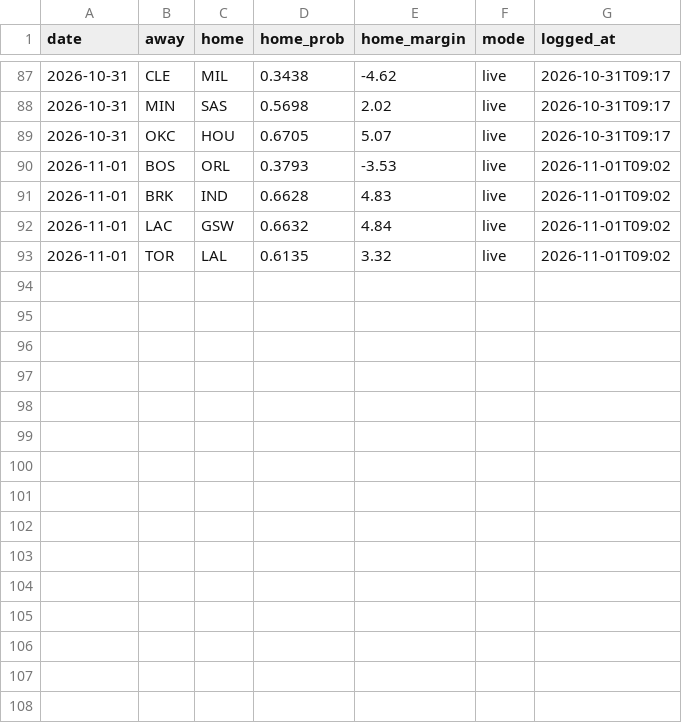
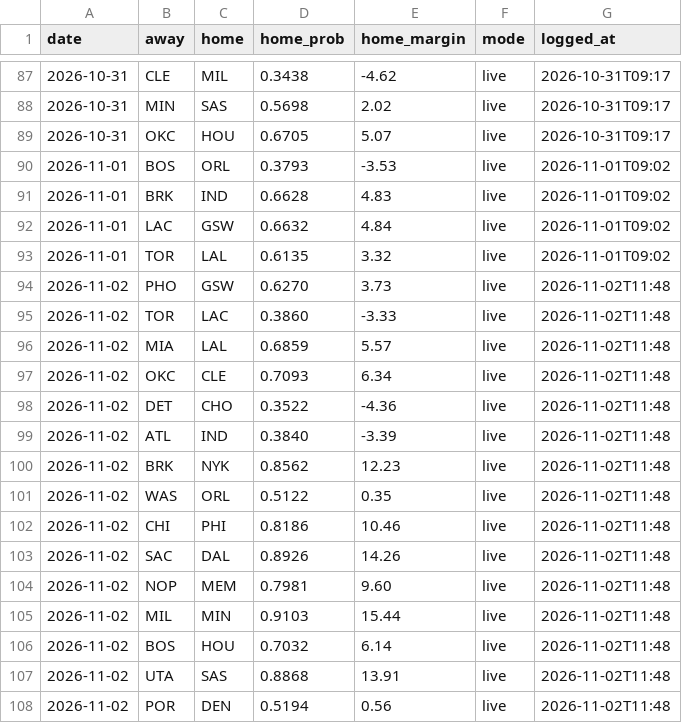
Before and after one commit to sreekeyyunni/nba-ledger-se, a CSV file: pipeline/outputs/predictions_log.csv, drawn as a sheet; only a part is shown, gaps mark what is left out; the diff names each change by its address in the sheet, - before the commit and + after, or states it on an @@ line.

```diff
--- a/pipeline/outputs/predictions_log.csv
+++ b/pipeline/outputs/predictions_log.csv
+row 94: 2026-11-02 | PHO | GSW | 0.6270 | 3.73 | live | 2026-11-02T11:48
+row 95: 2026-11-02 | TOR | LAC | 0.3860 | -3.33 | live | 2026-11-02T11:48
+row 96: 2026-11-02 | MIA | LAL | 0.6859 | 5.57 | live | 2026-11-02T11:48
+row 97: 2026-11-02 | OKC | CLE | 0.7093 | 6.34 | live | 2026-11-02T11:48
+row 98: 2026-11-02 | DET | CHO | 0.3522 | -4.36 | live | 2026-11-02T11:48
+row 99: 2026-11-02 | ATL | IND | 0.3840 | -3.39 | live | 2026-11-02T11:48
+row 100: 2026-11-02 | BRK | NYK | 0.8562 | 12.23 | live | 2026-11-02T11:48
+row 101: 2026-11-02 | WAS | ORL | 0.5122 | 0.35 | live | 2026-11-02T11:48
+row 102: 2026-11-02 | CHI | PHI | 0.8186 | 10.46 | live | 2026-11-02T11:48
+row 103: 2026-11-02 | SAC | DAL | 0.8926 | 14.26 | live | 2026-11-02T11:48
+row 104: 2026-11-02 | NOP | MEM | 0.7981 | 9.60 | live | 2026-11-02T11:48
+row 105: 2026-11-02 | MIL | MIN | 0.9103 | 15.44 | live | 2026-11-02T11:48
+row 106: 2026-11-02 | BOS | HOU | 0.7032 | 6.14 | live | 2026-11-02T11:48
+row 107: 2026-11-02 | UTA | SAS | 0.8868 | 13.91 | live | 2026-11-02T11:48
+row 108: 2026-11-02 | POR | DEN | 0.5194 | 0.56 | live | 2026-11-02T11:48
```
Also changed, not shown: data/contract_value.csv, data/predictions.csv, 6 other files.
